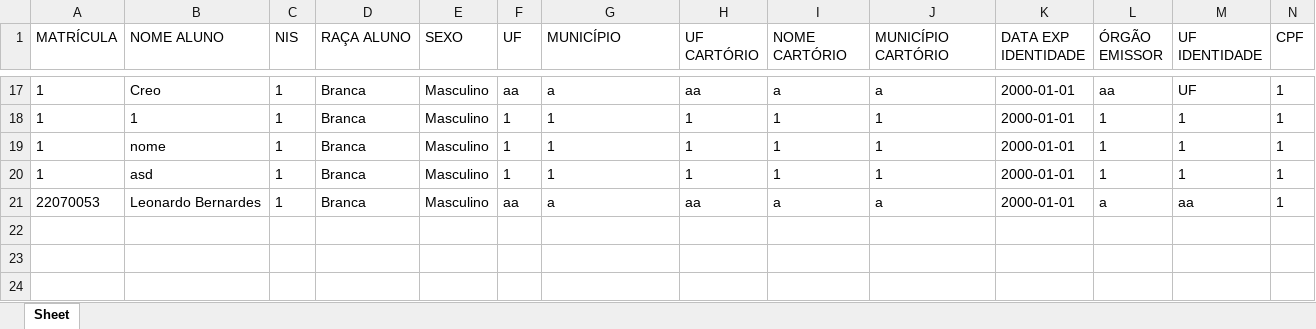
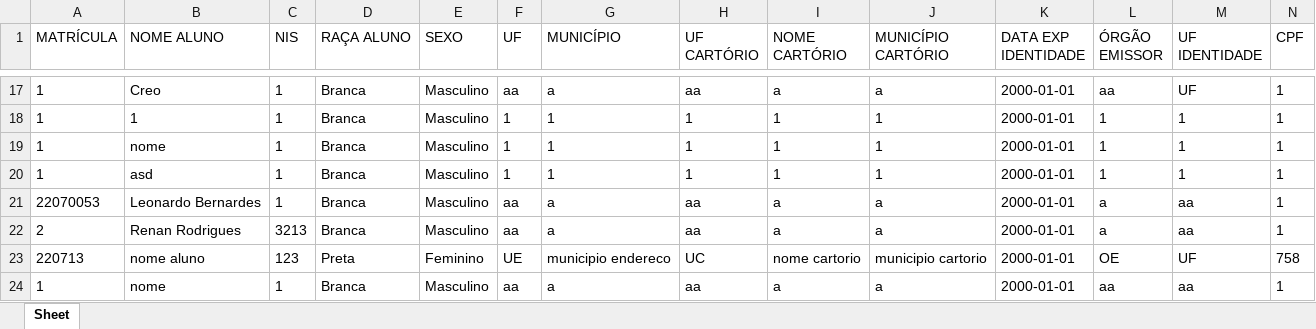
Before and after one commit to renanrmoreira/Ludus---Alpha, an Excel workbook: base_dados_alunos.xlsx, sheet Sheet, drawn as a sheet; only a part is shown, gaps mark what is left out; values as stored, in another font and other column widths than the file's, no borders; rows hold the shown columns only; the diff names each change by its address in the sheet, - before the commit and + after, or states it on an @@ line.

```diff
--- a/base_dados_alunos.xlsx (sheet Sheet)
+++ b/base_dados_alunos.xlsx (sheet Sheet)
+row 22: 2 | Renan Rodrigues | 3213 | Branca | Masculino | aa | a | aa | a | a | 2000-01-01 | a | aa | 1
+row 23: 220713 | nome aluno | 123 | Preta | Feminino | UE | municipio endereco | UC | nome cartorio | municipio cartorio | 2000-01-01 | OE | UF | 758
+row 24: 1 | nome | 1 | Branca | Masculino | aa | a | aa | a | a | 2000-01-01 | aa | aa | 1
```
Also changed, not shown: 3 other files.
